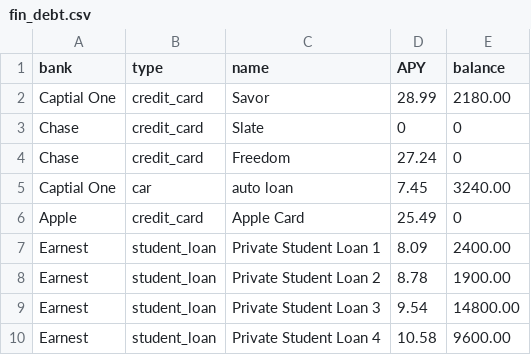
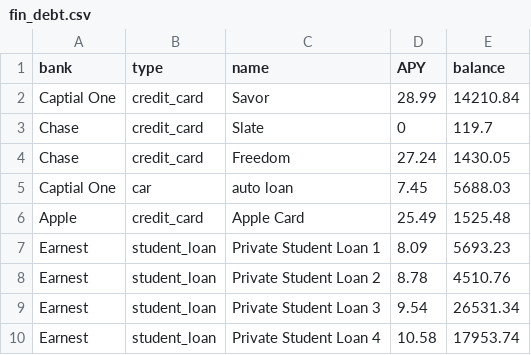
Before and after one commit to magana272/PayPath, a CSV file: backend/seed/fin_debt.csv, drawn as a sheet.

```diff
--- a/backend/seed/fin_debt.csv
+++ b/backend/seed/fin_debt.csv
@@ -1,10 +1,10 @@
 bank,type,name,APY,balance
-Captial One,credit_card,Savor,28.99,2180.00
-Chase,credit_card,Slate,0,0
-Chase,credit_card,Freedom,27.24,0
-Captial One,car,auto loan,7.45,3240.00
-Apple,credit_card,Apple Card,25.49,0
-Earnest,student_loan,Private Student Loan 1,8.09,2400.00
-Earnest,student_loan,Private Student Loan 2,8.78,1900.00
-Earnest,student_loan,Private Student Loan 3,9.54,14800.00
-Earnest,student_loan,Private Student Loan 4,10.58,9600.00
+Captial One,credit_card,Savor,28.99,14210.84
+Chase,credit_card,Slate,0,119.7
+Chase,credit_card,Freedom,27.24,1430.05
+Captial One,car,auto loan,7.45,5688.03
+Apple,credit_card,Apple Card,25.49,1525.48
+Earnest,student_loan,Private Student Loan 1,8.09,5693.23
+Earnest,student_loan,Private Student Loan 2,8.78,4510.76
+Earnest,student_loan,Private Student Loan 3,9.54,26531.34
+Earnest,student_loan,Private Student Loan 4,10.58,17953.74
```
Also changed, not shown: backend/seed/fin_expense.csv, 2 other files.
